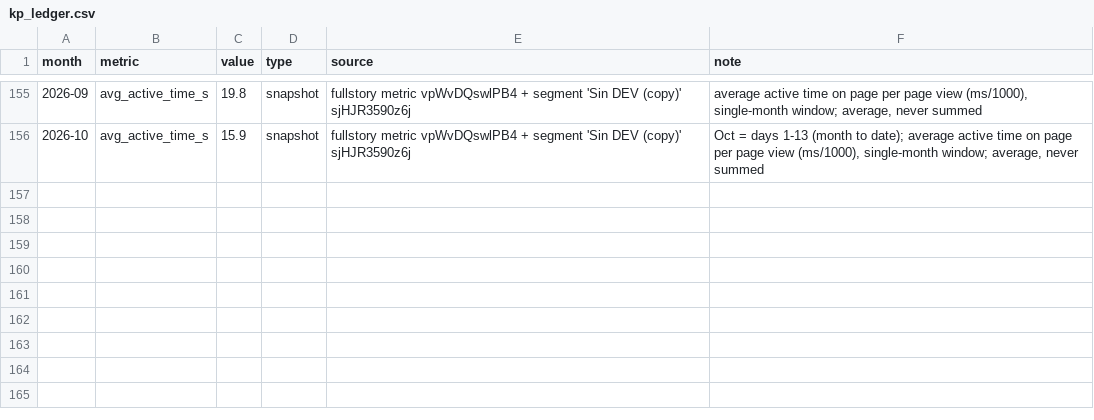
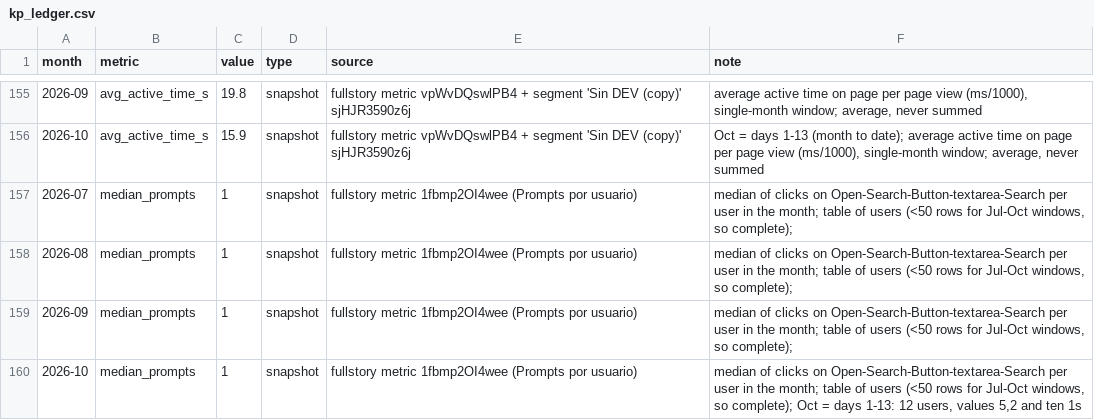
Before and after one commit to jimenasalinasg/KPsmoketest, a CSV file: data/kp_ledger.csv, drawn as a sheet; only a part is shown, gaps mark what is left out; the diff names each change by its address in the sheet, - before the commit and + after, or states it on an @@ line.

```diff
--- a/data/kp_ledger.csv
+++ b/data/kp_ledger.csv
+row 157: 2026-07 | median_prompts | 1 | snapshot | fullstory metric 1fbmp2OI4wee (Prompts por usuario) | median of clicks on Open-Search-Button-textarea-Search per user in the month; table of users (<50 rows for Jul-Oct windows, so complete);
+row 158: 2026-08 | median_prompts | 1 | snapshot | fullstory metric 1fbmp2OI4wee (Prompts por usuario) | median of clicks on Open-Search-Button-textarea-Search per user in the month; table of users (<50 rows for Jul-Oct windows, so complete);
+row 159: 2026-09 | median_prompts | 1 | snapshot | fullstory metric 1fbmp2OI4wee (Prompts por usuario) | median of clicks on Open-Search-Button-textarea-Search per user in the month; table of users (<50 rows for Jul-Oct windows, so complete);
+row 160: 2026-10 | median_prompts | 1 | snapshot | fullstory metric 1fbmp2OI4wee (Prompts por usuario) | median of clicks on Open-Search-Button-textarea-Search per user in the month; table of users (<50 rows for Jul-Oct windows, so complete); Oct = days 1-13: 12 users, values 5,2 and ten 1s
```
Also changed, not shown: 3 other files.
